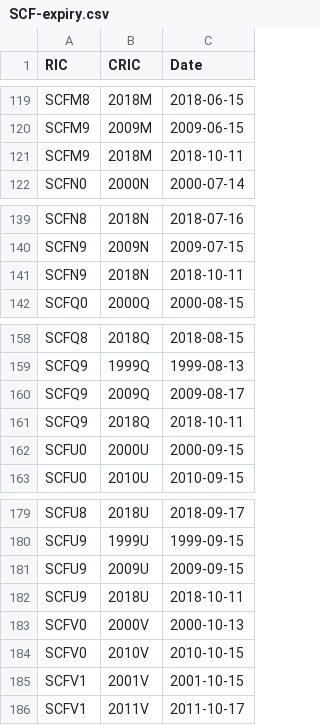
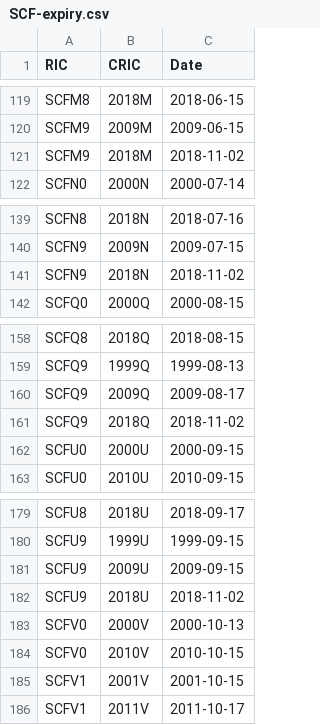
Before and after one commit to dperep01/bbk, a CSV file: SCF-expiry.csv, drawn as a sheet; only a part is shown, gaps mark what is left out; the diff covers the shown part only.

```diff
--- a/SCF-expiry.csv
+++ b/SCF-expiry.csv
@@ -120,3 +120,3 @@ SCFM8,2018M,2018-06-15
 SCFM9,2009M,2009-06-15
-SCFM9,2018M,2018-10-11
+SCFM9,2018M,2018-11-02
 SCFN0,2000N,2000-07-14
@@ -140,3 +140,3 @@ SCFN8,2018N,2018-07-16
 SCFN9,2009N,2009-07-15
-SCFN9,2018N,2018-10-11
+SCFN9,2018N,2018-11-02
 SCFQ0,2000Q,2000-08-15
@@ -160,3 +160,3 @@ SCFQ9,1999Q,1999-08-13
 SCFQ9,2009Q,2009-08-17
-SCFQ9,2018Q,2018-10-11
+SCFQ9,2018Q,2018-11-02
 SCFU0,2000U,2000-09-15
@@ -181,3 +181,3 @@ SCFU9,1999U,1999-09-15
 SCFU9,2009U,2009-09-15
-SCFU9,2018U,2018-10-11
+SCFU9,2018U,2018-11-02
 SCFV0,2000V,2000-10-13
```
Also changed, not shown: 43 added rows and 6 edited cells elsewhere in this file, 10 other files.
